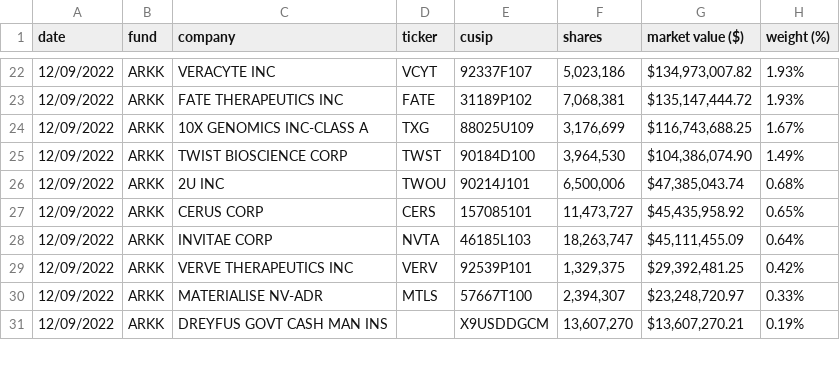
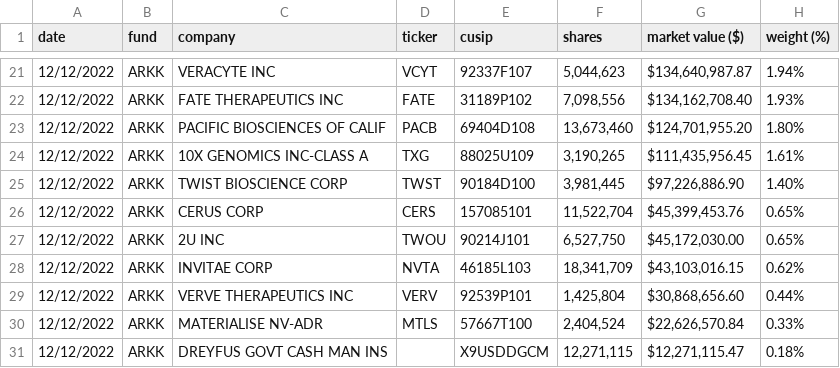
Before and after one commit to tsekityam/ark-funds-flat-data, a CSV file: ARK_INNOVATION_ETF_ARKK_HOLDINGS.csv, drawn as a sheet; only a part is shown, gaps mark what is left out; the diff covers the shown part only.

Commit message:
Flat: latest data (2022-12-13T00:22:33.115Z) {   "date": "2022-12-13T00:22:33.115Z",   "files": [     {       "name": "ARK_INNOVATION_ETF_ARKK_HOLDINGS.csv",       "deltaBytes": -1,       "source": "https://ark-funds.com/wp-content/uploads/funds-etf-csv/ARK_INNOVATION_ETF_ARKK_HOLDINGS.csv"     },     {       "name": "raw/ARK_INNOVATION_ETF_ARKK_HOLDINGS.csv",       "deltaBytes": -1,       "source": "https://ark-funds.com/wp-content/uploads/funds-etf-csv/ARK_INNOVATION_ETF_ARKK_HOLDINGS.csv"     }   ] }

```diff
--- a/ARK_INNOVATION_ETF_ARKK_HOLDINGS.csv
+++ b/ARK_INNOVATION_ETF_ARKK_HOLDINGS.csv
@@ -22,10 +21,11 @@ date,fund,company,ticker,cusip,shares,market value ($),weight (%)
-12/09/2022,ARKK,VERACYTE INC,VCYT,92337F107,"5,023,186","$134,973,007.82",1.93%
-12/09/2022,ARKK,FATE THERAPEUTICS INC,FATE,31189P102,"7,068,381","$135,147,444.72",1.93%
-12/09/2022,ARKK,10X GENOMICS INC-CLASS A,TXG,88025U109,"3,176,699","$116,743,688.25",1.67%
-12/09/2022,ARKK,TWIST BIOSCIENCE CORP,TWST,90184D100,"3,964,530","$104,386,074.90",1.49%
-12/09/2022,ARKK,2U INC,TWOU,90214J101,"6,500,006","$47,385,043.74",0.68%
-12/09/2022,ARKK,CERUS CORP,CERS,157085101,"11,473,727","$45,435,958.92",0.65%
-12/09/2022,ARKK,INVITAE CORP,NVTA,46185L103,"18,263,747","$45,111,455.09",0.64%
-12/09/2022,ARKK,VERVE THERAPEUTICS INC,VERV,92539P101,"1,329,375","$29,392,481.25",0.42%
-12/09/2022,ARKK,MATERIALISE NV-ADR,MTLS,57667T100,"2,394,307","$23,248,720.97",0.33%
-12/09/2022,ARKK,DREYFUS GOVT CASH MAN INS,,X9USDDGCM,"13,607,270","$13,607,270.21",0.19%
+12/12/2022,ARKK,VERACYTE INC,VCYT,92337F107,"5,044,623","$134,640,987.87",1.94%
+12/12/2022,ARKK,FATE THERAPEUTICS INC,FATE,31189P102,"7,098,556","$134,162,708.40",1.93%
+12/12/2022,ARKK,PACIFIC BIOSCIENCES OF CALIF,PACB,69404D108,"13,673,460","$124,701,955.20",1.80%
+12/12/2022,ARKK,10X GENOMICS INC-CLASS A,TXG,88025U109,"3,190,265","$111,435,956.45",1.61%
+12/12/2022,ARKK,TWIST BIOSCIENCE CORP,TWST,90184D100,"3,981,445","$97,226,886.90",1.40%
+12/12/2022,ARKK,CERUS CORP,CERS,157085101,"11,522,704","$45,399,453.76",0.65%
+12/12/2022,ARKK,2U INC,TWOU,90214J101,"6,527,750","$45,172,030.00",0.65%
+12/12/2022,ARKK,INVITAE CORP,NVTA,46185L103,"18,341,709","$43,103,016.15",0.62%
+12/12/2022,ARKK,VERVE THERAPEUTICS INC,VERV,92539P101,"1,425,804","$30,868,656.60",0.44%
+12/12/2022,ARKK,MATERIALISE NV-ADR,MTLS,57667T100,"2,404,524","$22,626,570.84",0.33%
+12/12/2022,ARKK,DREYFUS GOVT CASH MAN INS,,X9USDDGCM,"12,271,115","$12,271,115.47",0.18%
```
Also changed, not shown: 2 added rows, 3 removed rows and 71 edited cells elsewhere in this file, raw/ARK_INNOVATION_ETF_ARKK_HOLDINGS.csv.
